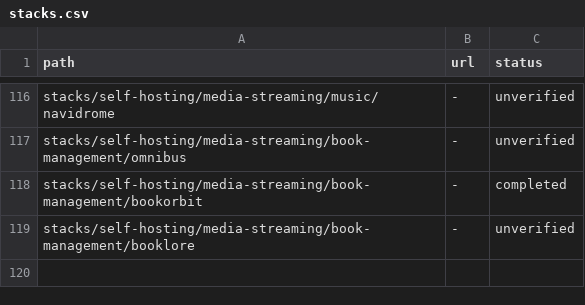
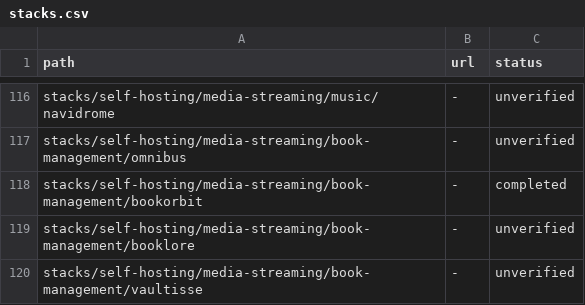
Before and after one commit to zyrakq/docker-stack-collection, a CSV file: stacks.csv, drawn as a sheet; only a part is shown, gaps mark what is left out.

Commit message:
feat(catalog): register vaultisse stack

```diff
--- a/stacks.csv
+++ b/stacks.csv
@@ -119 +119,2 @@ stacks/self-hosting/media-streaming/book-management/bookorbit;-;completed
 stacks/self-hosting/media-streaming/book-management/booklore;-;unverified
+stacks/self-hosting/media-streaming/book-management/vaultisse;-;unverified
```
Also changed, not shown: 1 other file.
